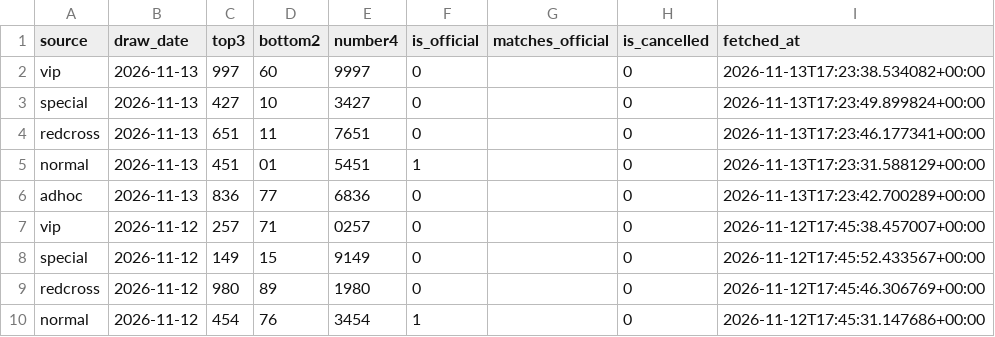
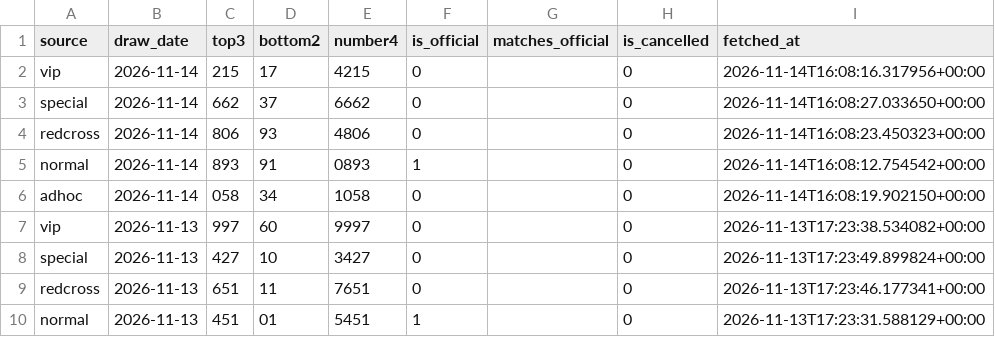
Before and after one commit to yukyikbluemoon-debug/hanoi_lottery, a CSV file: data/hanoi_lottery.csv, drawn as a sheet; only a part is shown; the shorter side is filled out with more unchanged rows; the diff names each change by its address in the sheet, - before the commit and + after, or states it on an @@ line.

```diff
--- a/data/hanoi_lottery.csv
+++ b/data/hanoi_lottery.csv
+row 2: vip | 2026-11-14 | 215 | 17 | 4215 | 0 |  | 0 | 2026-11-14T16:08:16.317956+00:00
+row 3: special | 2026-11-14 | 662 | 37 | 6662 | 0 |  | 0 | 2026-11-14T16:08:27.033650+00:00
+row 4: redcross | 2026-11-14 | 806 | 93 | 4806 | 0 |  | 0 | 2026-11-14T16:08:23.450323+00:00
+row 5: normal | 2026-11-14 | 893 | 91 | 0893 | 1 |  | 0 | 2026-11-14T16:08:12.754542+00:00
+row 6: adhoc | 2026-11-14 | 058 | 34 | 1058 | 0 |  | 0 | 2026-11-14T16:08:19.902150+00:00
```
Also changed, not shown: 1 other file.
